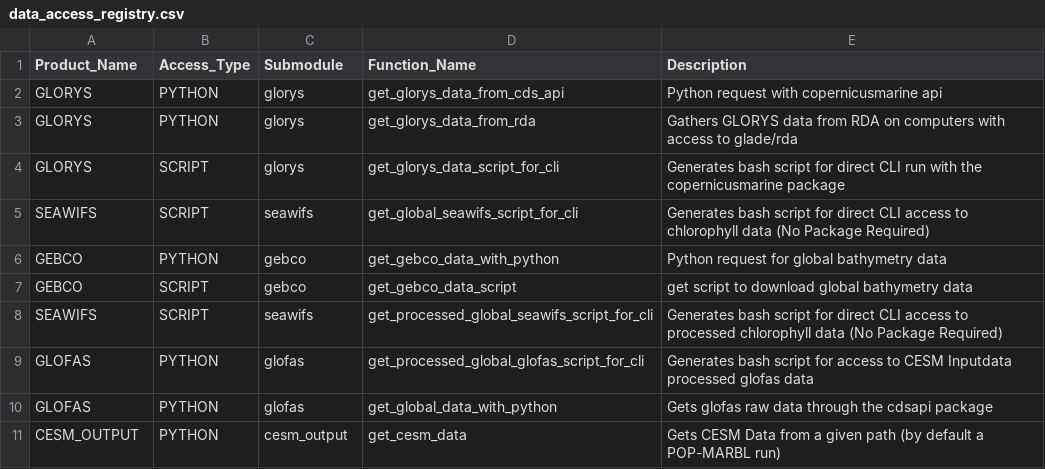
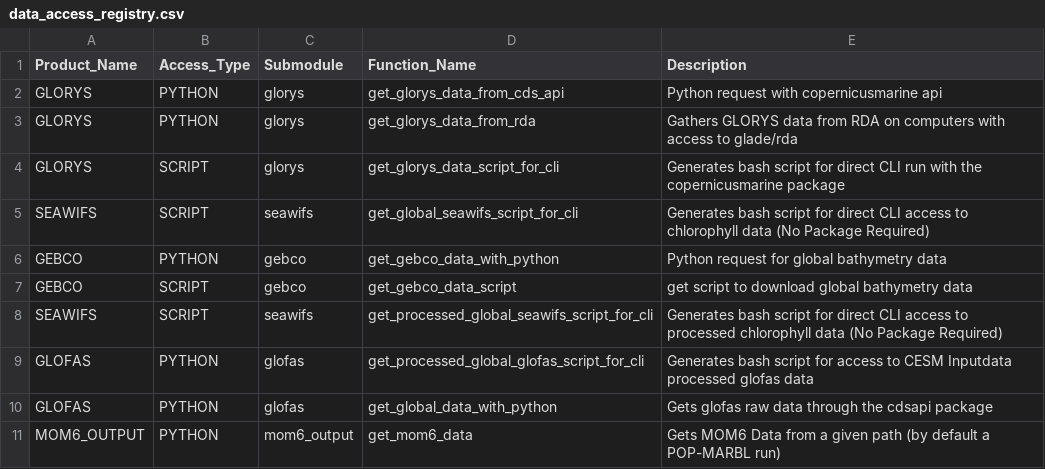
Before and after one commit to CROCODILE-CESM/CrocoDash, a CSV file: CrocoDash/raw_data_access/config/data_access_registry.csv, drawn as a sheet.

Commit message:
Refactor cesm to mom6

```diff
--- a/CrocoDash/raw_data_access/config/data_access_registry.csv
+++ b/CrocoDash/raw_data_access/config/data_access_registry.csv
@@ -10,2 +10,2 @@ GLOFAS,PYTHON,glofas,get_processed_global_glofas_script_for_cli,Generates bash s
 GLOFAS,PYTHON,glofas,get_global_data_with_python,Gets glofas raw data through the cdsapi package
-CESM_OUTPUT,PYTHON,cesm_output,get_cesm_data,Gets CESM Data from a given path (by default a POP-MARBL run)
+MOM6_OUTPUT,PYTHON,mom6_output,get_mom6_data,Gets MOM6 Data from a given path (by default a POP-MARBL run)
```
Also changed, not shown: CrocoDash/raw_data_access/config/data_product_registry.csv, 4 other files.
